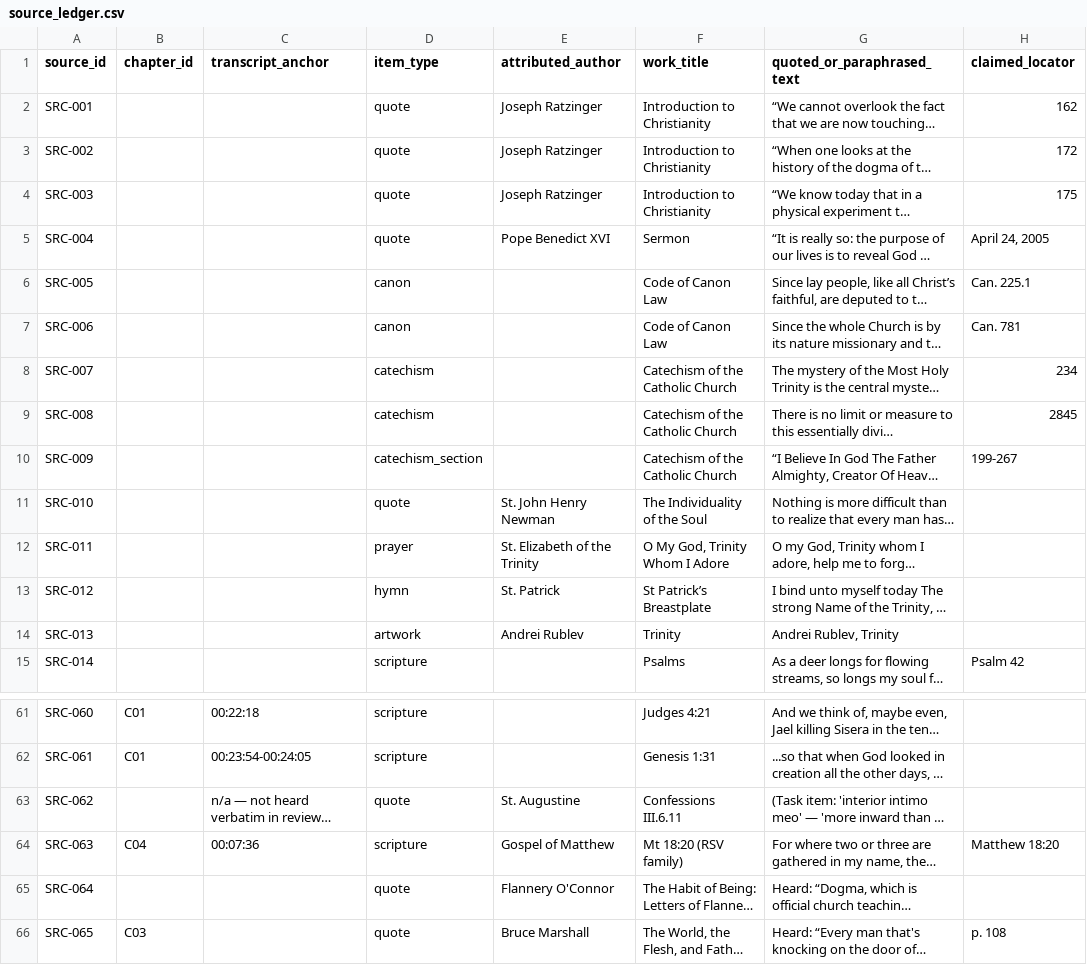
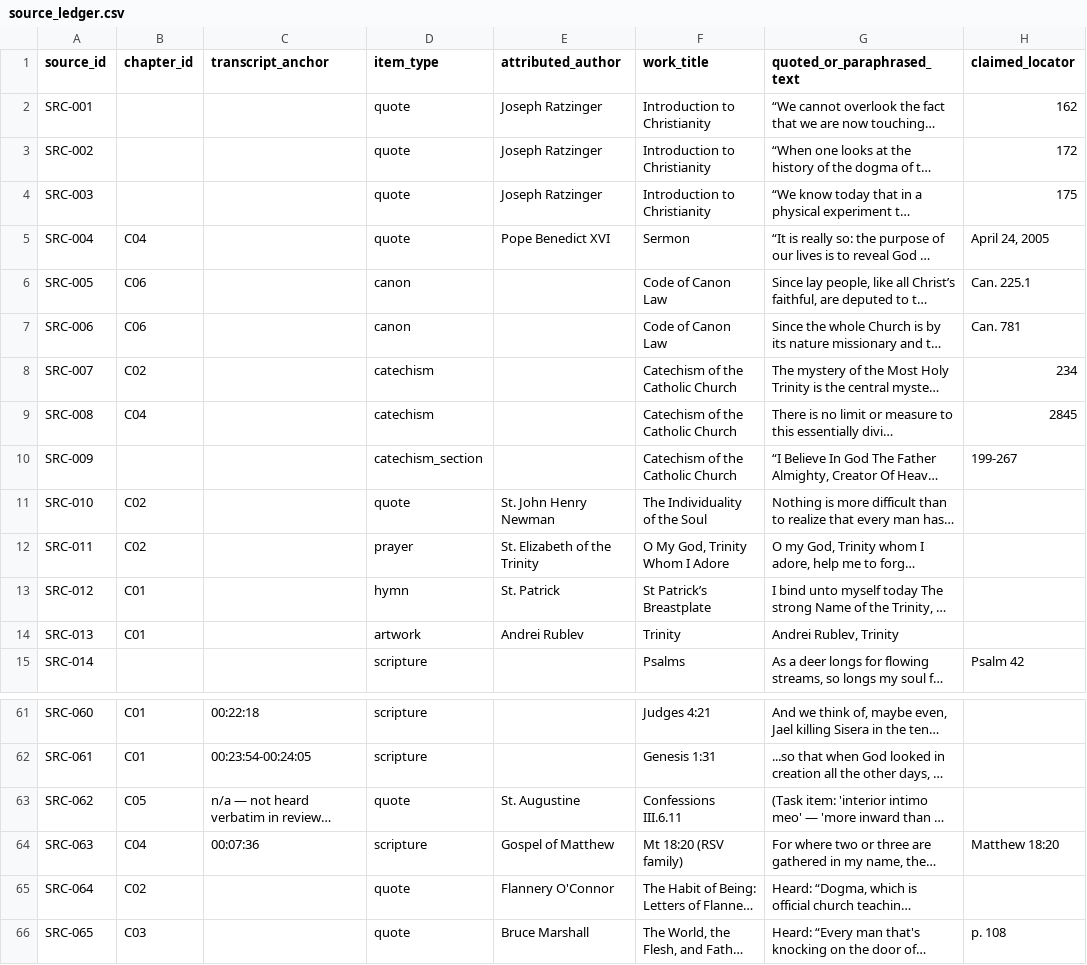
Before and after one commit to gruberpj/trinity, a CSV file: research/source_ledger.csv, drawn as a sheet; only a part is shown, gaps mark what is left out; long unchanged cells end in …; the diff names each change by its address in the sheet, - before the commit and + after, or states it on an @@ line.

Commit message:
feat: integrate owner's Word-document edits, proofreading fixes, book-style Notes
- Owner's docx edits reverse-integrated into chapters (414/414 body
  paragraphs exact match): ch1 Hospitality fold + icon-writing
  paragraph, ch4 Catherine of Siena prayer swap, epilogue heavy
  rewrite (Moon-and-Child to 2 paragraphs, scapular, eclipse),
  ch5 final-paragraph cut, ch6 changes
- Objective proofreading fixes: Sinai syntax, seperates/double-space,
  Catherine prayer archaic-form typos (source unidentified - owner
  item #28), Breastplate attribution added, St. John Paul II
  unified, Great Commission missing clause restored (RSV-2CE),
  Gospel-of-the-Lord, attribution-line uniformity, comma splice,
  quote period, dangling antecedent, en-dash normalization,
  1 Jn 3:2 redundancy + storm question
- Notes and Sources redesigned: 597-word prose bibliography grouped
  by chapter, no URLs/access-dates/serial numbers; scripture covered
  by opening paragraph; Weber + reference-only rows dropped;
  chapter_ids backfilled for 11 rows; Note-on-the-Text trimmed to
  match owner's docx
- Rebuilt: 91 pp, 18/18 checks, parity 0.9982; cover spine updated
  to 0.2049 in (91 pp); docx regenerated

```diff
--- a/research/source_ledger.csv
+++ b/research/source_ledger.csv
-B5 (chapter_id): (empty)
+B5 (chapter_id): C04
-B6:B7 (chapter_id): (empty)
+B6:B7 (chapter_id): C06
-B8 (chapter_id): (empty)
+B8 (chapter_id): C02
-B9 (chapter_id): (empty)
+B9 (chapter_id): C04
-B11:B12 (chapter_id): (empty)
+B11:B12 (chapter_id): C02
-B13:B14 (chapter_id): (empty)
+B13:B14 (chapter_id): C01
-B63 (chapter_id): (empty)
+B63 (chapter_id): C05
-B65 (chapter_id): (empty)
+B65 (chapter_id): C02
```
Also changed, not shown: 29 other files.
